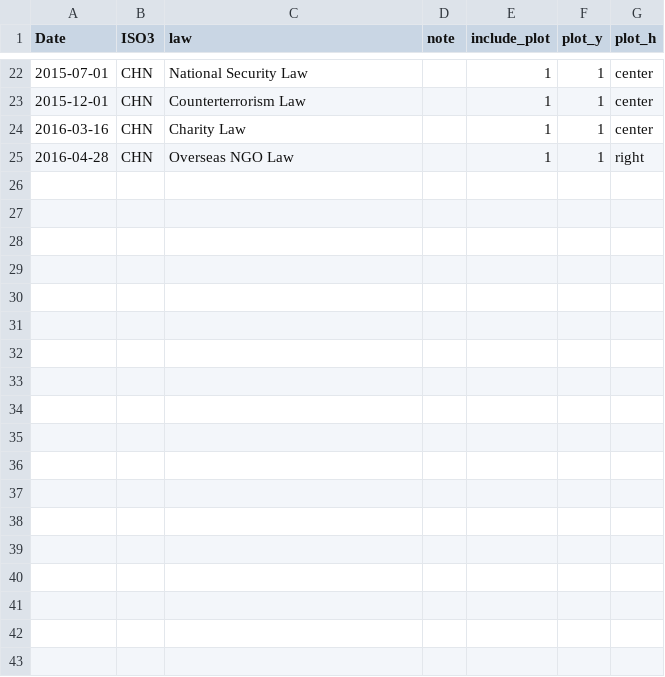
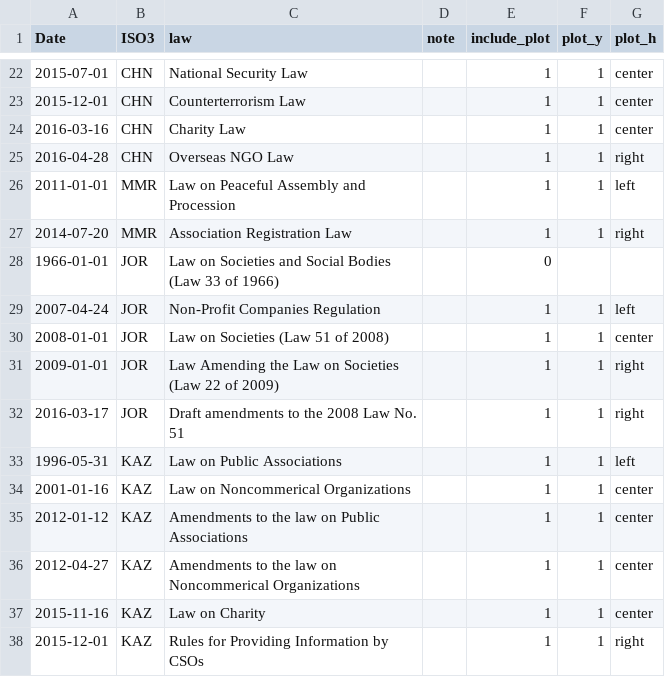
Before and after one commit to andrewheiss/Dissertation, a CSV file: Data/data_base/cases_ngo_laws.csv, drawn as a sheet; only a part is shown, gaps mark what is left out; the diff names each change by its address in the sheet, - before the commit and + after, or states it on an @@ line.

```diff
--- a/Data/data_base/cases_ngo_laws.csv
+++ b/Data/data_base/cases_ngo_laws.csv
+row 26: 2011-01-01 | MMR | Law on Peaceful Assembly and Procession |  | 1 | 1 | left
+row 27: 2014-07-20 | MMR | Association Registration Law |  | 1 | 1 | right
+row 28: 1966-01-01 | JOR | Law on Societies and Social Bodies (Law 33 of 1966) |  | 0
+row 29: 2007-04-24 | JOR | Non-Profit Companies Regulation |  | 1 | 1 | left
+row 30: 2008-01-01 | JOR | Law on Societies (Law 51 of 2008) |  | 1 | 1 | center
+row 31: 2009-01-01 | JOR | Law Amending the Law on Societies (Law 22 of 2009) |  | 1 | 1 | right
+row 32: 2016-03-17 | JOR | Draft amendments to the 2008 Law No. 51 |  | 1 | 1 | right
+row 33: 1996-05-31 | KAZ | Law on Public Associations |  | 1 | 1 | left
+row 34: 2001-01-16 | KAZ | Law on Noncommerical Organizations |  | 1 | 1 | center
+row 35: 2012-01-12 | KAZ | Amendments to the law on Public Associations |  | 1 | 1 | center
+row 36: 2012-04-27 | KAZ | Amendments to the law on Noncommerical Organizations |  | 1 | 1 | center
+row 37: 2015-11-16 | KAZ | Law on Charity |  | 1 | 1 | center
+row 38: 2015-12-01 | KAZ | Rules for Providing Information by CSOs |  | 1 | 1 | right
```
Also changed, not shown: Data/data_base/cases_presidents.csv, Data/data_base/cases_wars.csv, 4 other files.
